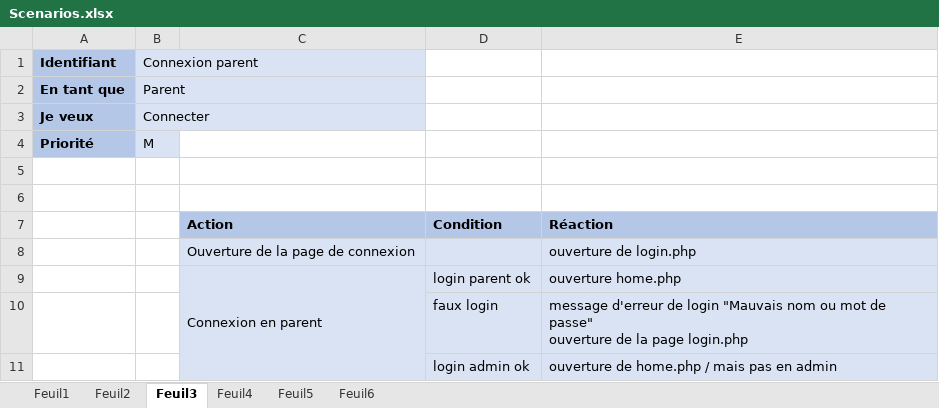
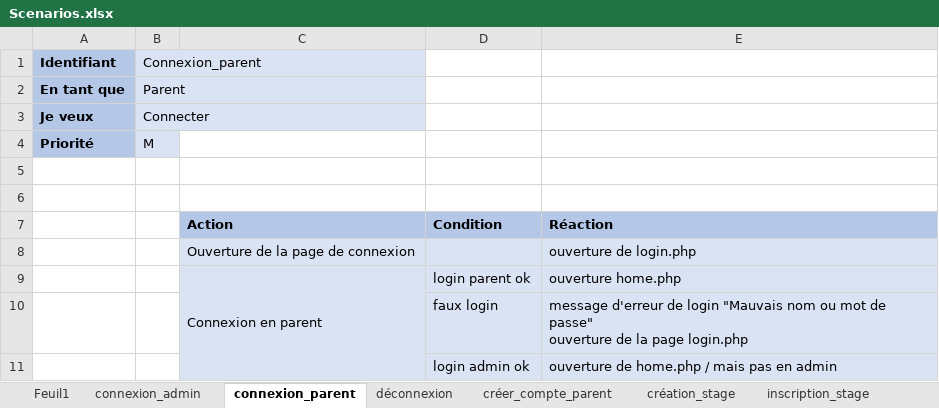
Before and after one commit to AmosLeCoq/TPI, an Excel workbook: Documentation/UseCase_Scenarios/Scenarios.xlsx, sheet connexion_parent, drawn as a sheet; values as stored, in another font and other column widths than the file's, no borders; the diff names each change by its address in the sheet, - before the commit and + after, or states it on an @@ line.

```diff
--- a/Documentation/UseCase_Scenarios/Scenarios.xlsx (sheet connexion_parent)
+++ b/Documentation/UseCase_Scenarios/Scenarios.xlsx (sheet connexion_parent)
-sheet tab: Feuil2
+sheet tab: connexion_admin
-sheet tab: Feuil3
+sheet tab: connexion_parent
-sheet tab: Feuil4
+sheet tab: déconnexion
-sheet tab: Feuil5
+sheet tab: créer_compte_parent
-sheet tab: Feuil6
+sheet tab: création_stage
+sheet tab: inscription_stage
-B1: Connexion parent
+B1: Connexion_parent
```
Also changed, not shown: sheet Feuil1, sheet créer_compte_parent, sheet création_stage, sheet connexion_admin, other sheet tabs, Documentation/Journal_de_travail/JournalDeTravail.xlsm, 3 other files.
